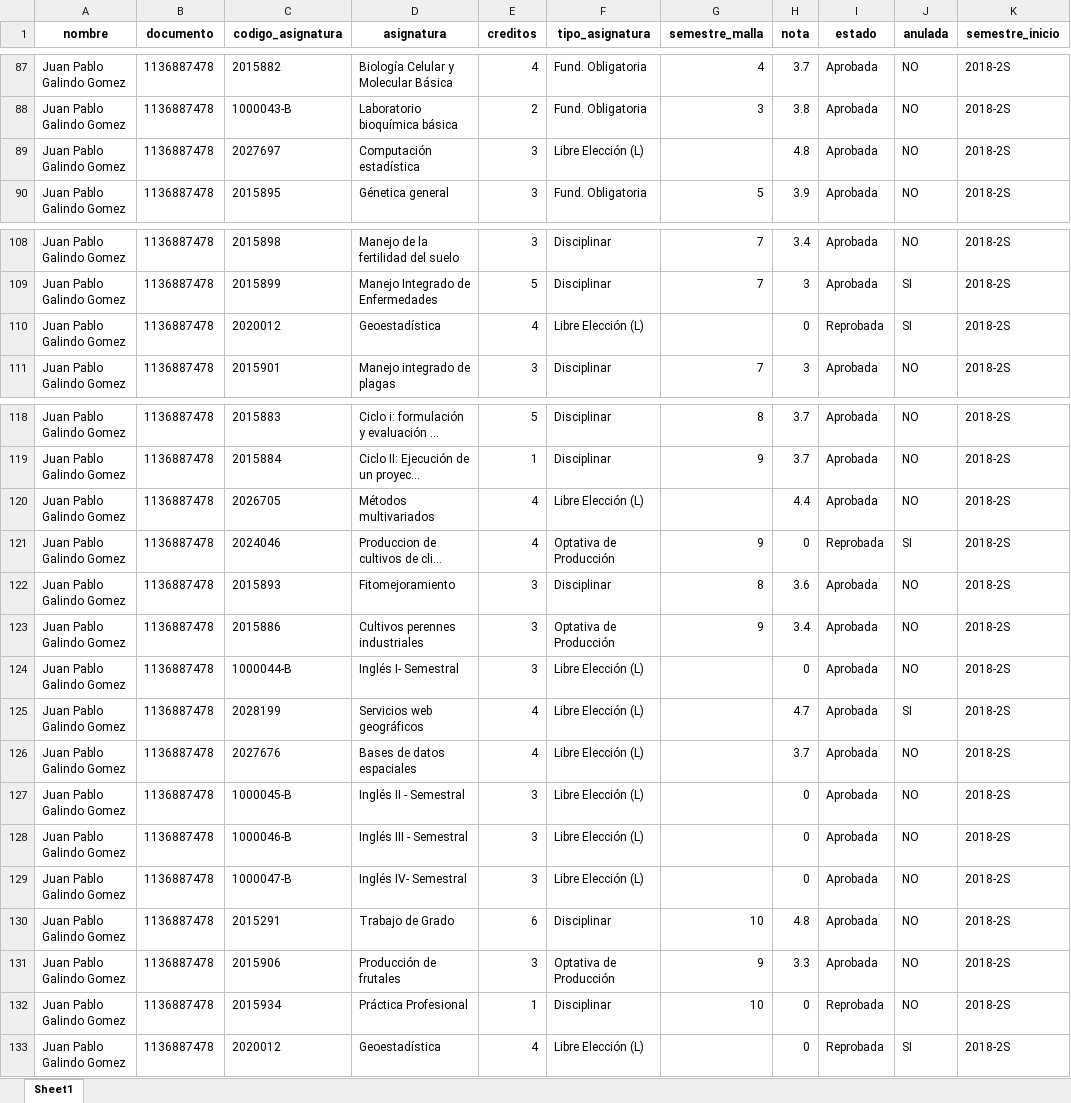
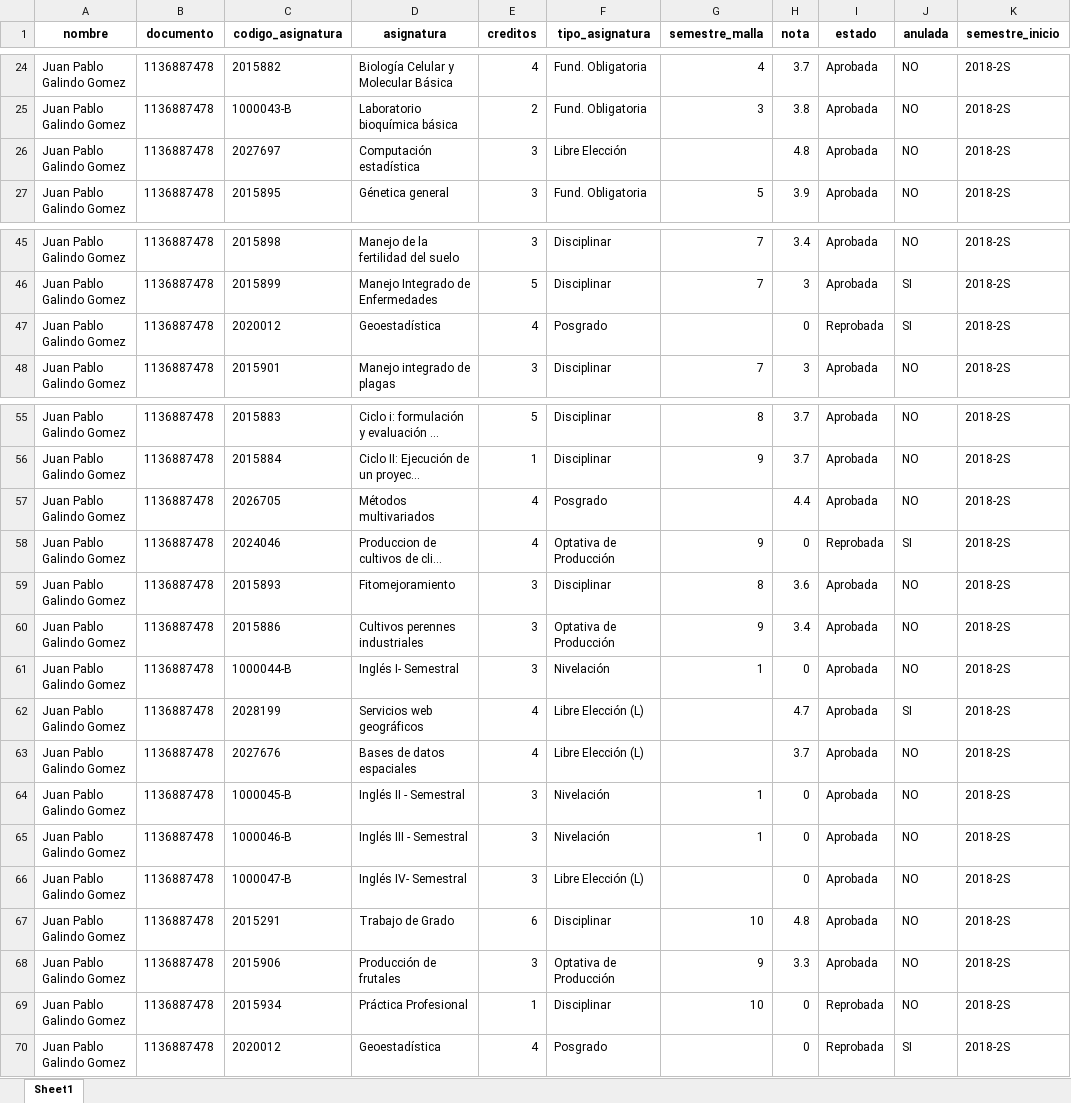
Before and after one commit to jugalindog/Curricular, an Excel workbook: Prueba10_con_creditos.xlsx, sheet Sheet1, drawn as a sheet; only a part is shown, gaps mark what is left out; long unchanged cells end in …; values as stored, in another font and other column widths than the file's, no borders; addresses are those after the commit; the diff covers the shown part only; the diff names each change by its address in the sheet, - before the commit and + after, or states it on an @@ line.

```diff
--- a/Prueba10_con_creditos.xlsx (sheet Sheet1)
+++ b/Prueba10_con_creditos.xlsx (sheet Sheet1)
-F26 (tipo_asignatura): Libre Elección (L)
+F26 (tipo_asignatura): Libre Elección
-F47 (tipo_asignatura): Libre Elección (L)
+F47 (tipo_asignatura): Posgrado
-F57 (tipo_asignatura): Libre Elección (L)
+F57 (tipo_asignatura): Posgrado
-F61 (tipo_asignatura): Libre Elección (L)
+F61 (tipo_asignatura): Nivelación
-G61 (semestre_malla): (empty)
+G61 (semestre_malla): 1
-F64:F65 (tipo_asignatura): Libre Elección (L)
+F64:F65 (tipo_asignatura): Nivelación
-G64:G65 (semestre_malla): (empty)
+G64:G65 (semestre_malla): 1
-F70 (tipo_asignatura): Libre Elección (L)
+F70 (tipo_asignatura): Posgrado
```
Also changed, not shown: 63 removed rows elsewhere in this sheet, 2 other files.
